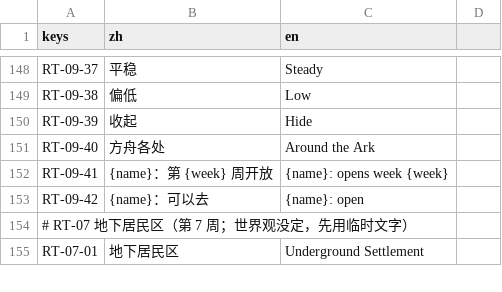
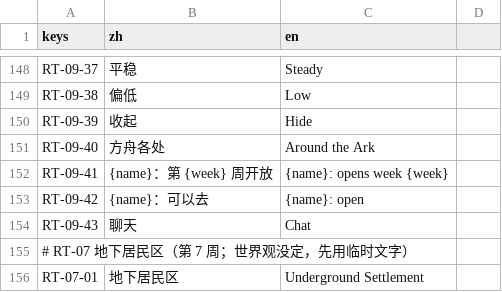
Before and after one commit to yijiuxia/to-you-tomorrow, a CSV file: text/rt.csv, drawn as a sheet; only a part is shown, gaps mark what is left out.

```diff
--- a/text/rt.csv
+++ b/text/rt.csv
@@ -153,2 +153,3 @@ RT-09-41,{name}：第 {week} 周开放,{name}: opens week {week}
 RT-09-42,{name}：可以去,{name}: open
+RT-09-43,聊天,Chat
 # RT-07 地下居民区（第 7 周；世界观没定，先用临时文字）
```
Also changed, not shown: 5 other files.
